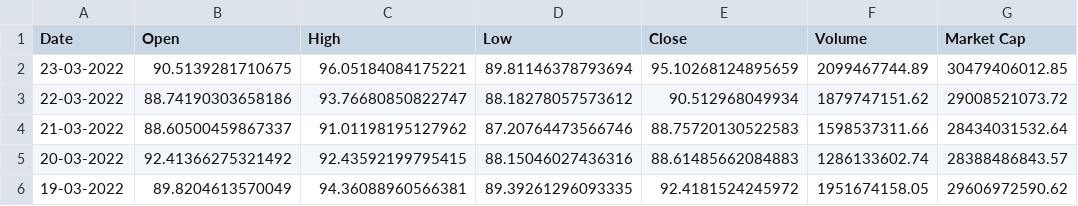
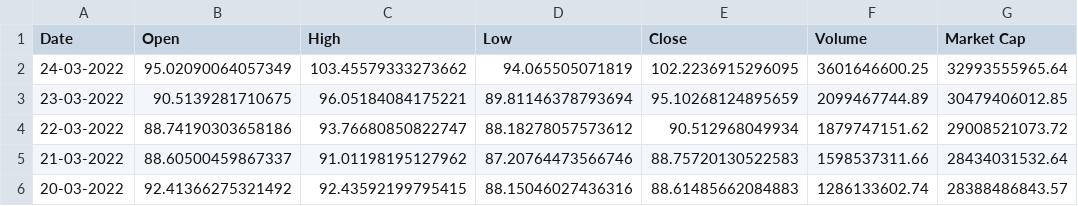
Before and after one commit to Andrewmara/Crypty, a CSV file: data-set/SOL_all_time.csv, drawn as a sheet; only a part is shown; the shorter side is filled out with more unchanged rows; the diff names each change by its address in the sheet, - before the commit and + after, or states it on an @@ line.

```diff
--- a/data-set/SOL_all_time.csv
+++ b/data-set/SOL_all_time.csv
+row 2: 24-03-2022 | 95.02090064057349 | 103.45579333273662 | 94.065505071819 | 102.2236915296095 | 3601646600.25 | 32993555965.64
```
Also changed, not shown: 3 other files.
